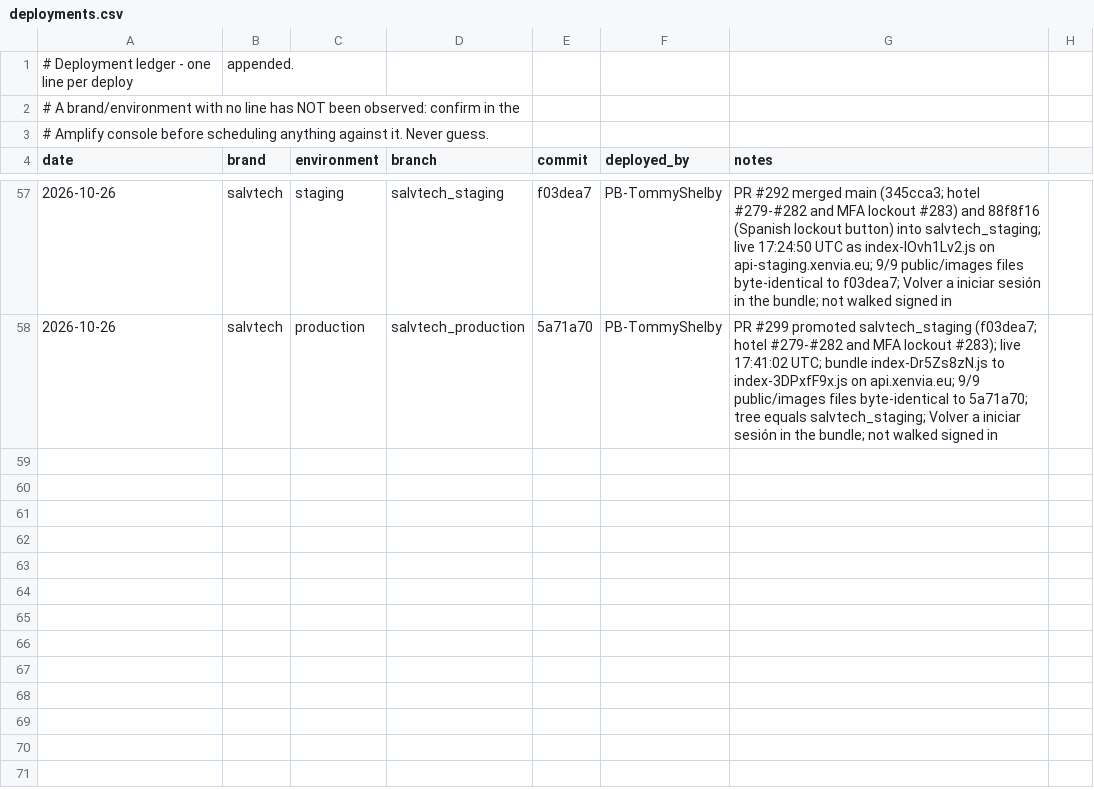
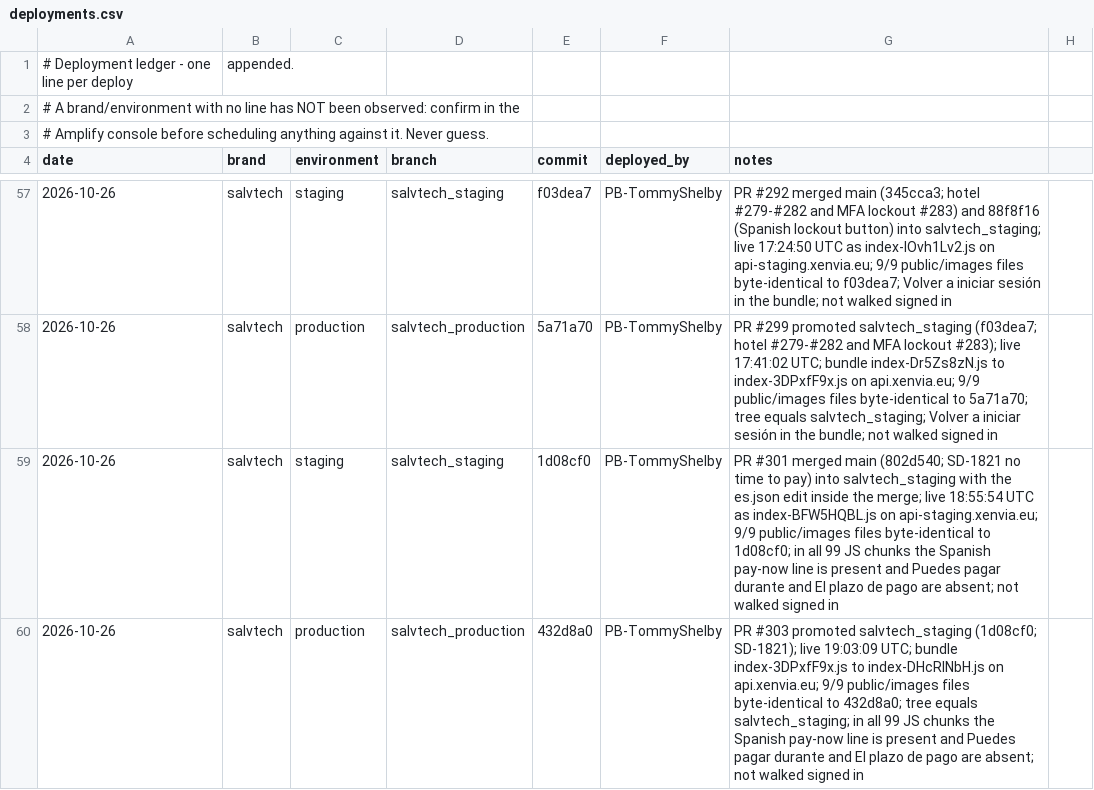
Before and after one commit to Prymera-Consulting-Private-Limited/tranxfa-vue, a CSV file: docs/deployments.csv, drawn as a sheet; only a part is shown, gaps mark what is left out.

Commit message:
Record Xenvia's SD-1821 deploys
#301 brought main's no-time-to-pay change to Xenvia staging and #303
promoted it the same evening. Both are live and checked from the
outside, so the ledger records the commit, the bundle and the API host
each deploy went out with.

```diff
--- a/docs/deployments.csv
+++ b/docs/deployments.csv
@@ -58 +58,3 @@ date,brand,environment,branch,commit,deployed_by,notes
 2026-10-26,salvtech,production,salvtech_production,5a71a70,PB-TommyShelby,PR #299 promoted salvtech_staging (f03dea7; hotel #279-#282 and MFA lockout #283); live 17:41:02 UTC; bundle index-Dr5Zs8zN.js to index-3DPxfF9x.js on api.xenvia.eu; 9/9 public/images files byte-identical to 5a71a70; tree equals salvtech_staging; Volver a iniciar sesión in the bundle; not walked signed in
+2026-10-26,salvtech,staging,salvtech_staging,1d08cf0,PB-TommyShelby,PR #301 merged main (802d540; SD-1821 no time to pay) into salvtech_staging with the es.json edit inside the merge; live 18:55:54 UTC as index-BFW5HQBL.js on api-staging.xenvia.eu; 9/9 public/images files byte-identical to 1d08cf0; in all 99 JS chunks the Spanish pay-now line is present and Puedes pagar durante and El plazo de pago are absent; not walked signed in
+2026-10-26,salvtech,production,salvtech_production,432d8a0,PB-TommyShelby,PR #303 promoted salvtech_staging (1d08cf0; SD-1821); live 19:03:09 UTC; bundle index-3DPxfF9x.js to index-DHcRlNbH.js on api.xenvia.eu; 9/9 public/images files byte-identical to 432d8a0; tree equals salvtech_staging; in all 99 JS chunks the Spanish pay-now line is present and Puedes pagar durante and El plazo de pago are absent; not walked signed in
```
